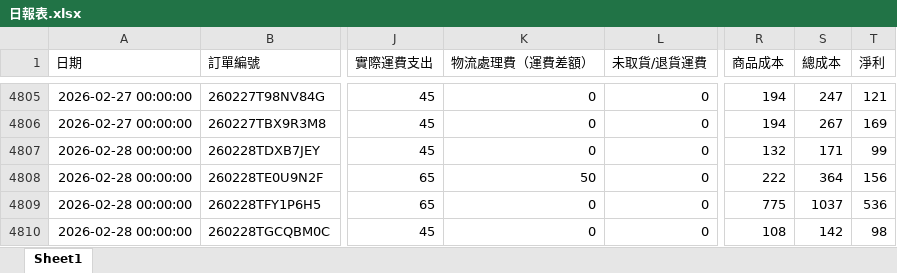
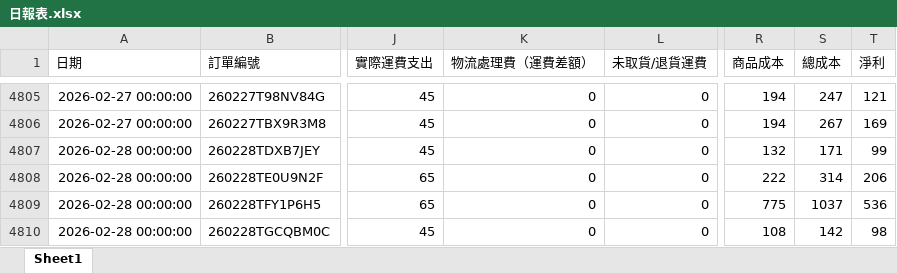
Before and after one commit to lee2nd/e-commerce-ERP-system-streamlit-app, an Excel workbook: data/日報表.xlsx, sheet Sheet1, drawn as a sheet; only a part is shown, gaps mark what is left out; values as stored, in another font and other column widths than the file's, no borders; the diff names each change by its address in the sheet, - before the commit and + after, or states it on an @@ line.

Commit message:
chore: update 日報表.xlsx

```diff
--- a/data/日報表.xlsx (sheet Sheet1)
+++ b/data/日報表.xlsx (sheet Sheet1)
-K4808 (物流處理費（運費差額）): 50
+K4808 (物流處理費（運費差額）): 0
-S4808 (總成本): 364
+S4808 (總成本): 314
-T4808 (淨利): 156
+T4808 (淨利): 206
```
